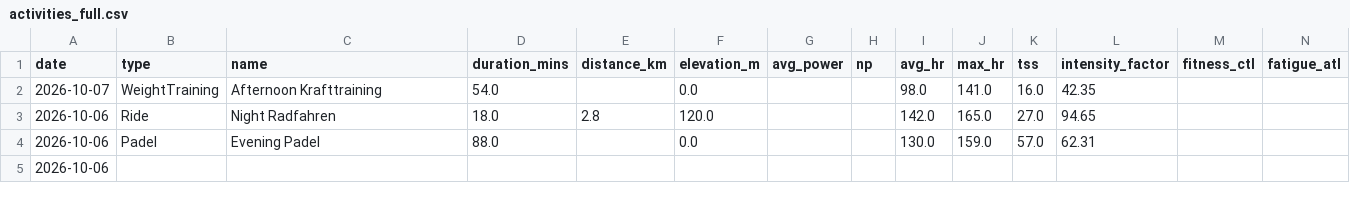
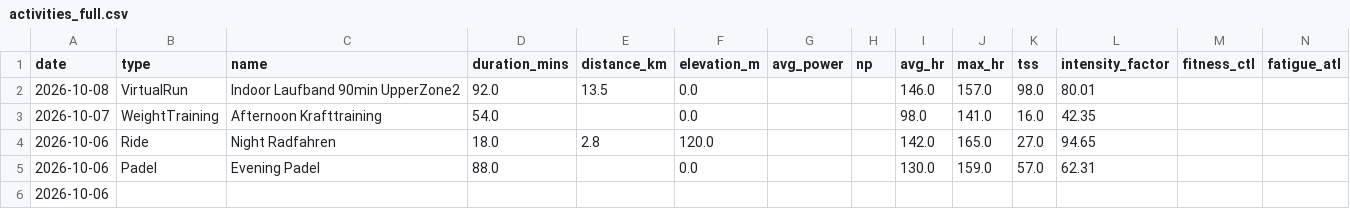
Before and after one commit to basch1117/trainingdata, a CSV file: activities_full.csv, drawn as a sheet; only a part is shown.

Commit message:
Update training data 2026-10-09

```diff
--- a/activities_full.csv
+++ b/activities_full.csv
@@ -1,2 +1,3 @@
 date,type,name,duration_mins,distance_km,elevation_m,avg_power,np,avg_hr,max_hr,tss,intensity_factor,fitness_ctl,fatigue_atl
+2026-10-08,VirtualRun,Indoor Laufband 90min UpperZone2,92.0,13.5,0.0,,,146.0,157.0,98.0,80.01,,
 2026-10-07,WeightTraining,Afternoon Krafttraining,54.0,,0.0,,,98.0,141.0,16.0,42.35,,
```
Also changed, not shown: activities_12weeks.csv, wellness_12weeks.csv, 3 other files.
